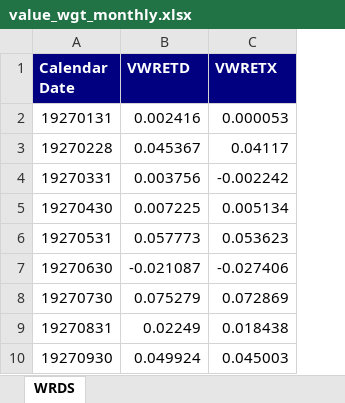
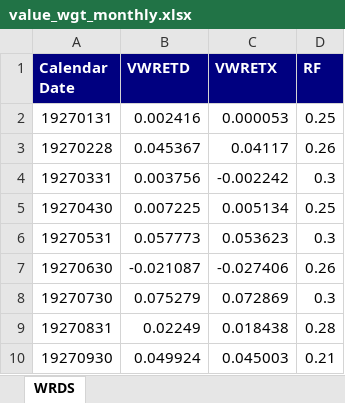
Before and after one commit to mlettau/Data, an Excel workbook: MFE230E/week-5/value_wgt_monthly.xlsx, sheet WRDS, drawn as a sheet; only a part is shown; values as stored, in another font and other column widths than the file's, no borders; the diff names each change by its address in the sheet, - before the commit and + after, or states it on an @@ line.

Commit message:
Add files via upload

```diff
--- a/MFE230E/week-5/value_wgt_monthly.xlsx (sheet WRDS)
+++ b/MFE230E/week-5/value_wgt_monthly.xlsx (sheet WRDS)
+column D (RF), rows 2-10: 0.25 | 0.26 | 0.3 | 0.25 | 0.3 | 0.26 | 0.3 | 0.28 | 0.21
```
